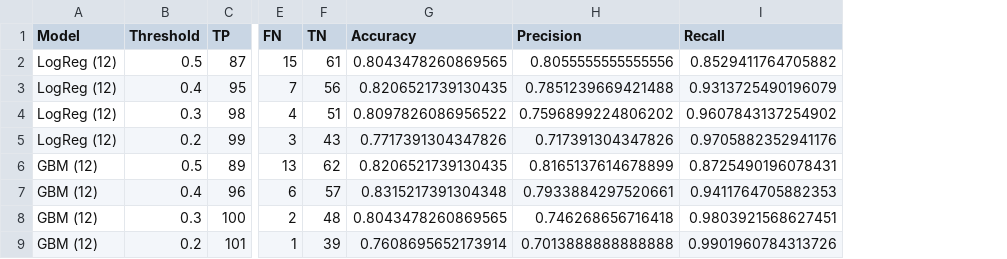
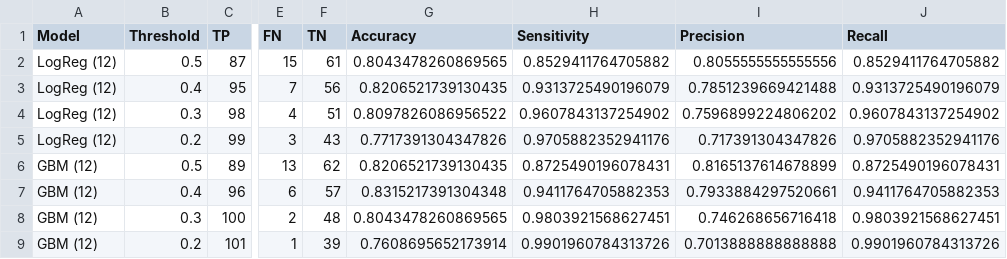
Before and after one commit to hueglij/HEA_heart_disease, a CSV file: results/tables/comparison_threshold_metrics.csv, drawn as a sheet; only a part is shown, gaps mark what is left out; the diff names each change by its address in the sheet, - before the commit and + after, or states it on an @@ line.

```diff
--- a/results/tables/comparison_threshold_metrics.csv
+++ b/results/tables/comparison_threshold_metrics.csv
+column H (Sensitivity), rows 2-9: 0.8529411764705882 | 0.9313725490196079 | 0.9607843137254902 | 0.9705882352941176 | 0.8725490196078431 | 0.9411764705882353 | 0.9803921568627451 | 0.9901960784313726
```
Also changed, not shown: 24 other files.
